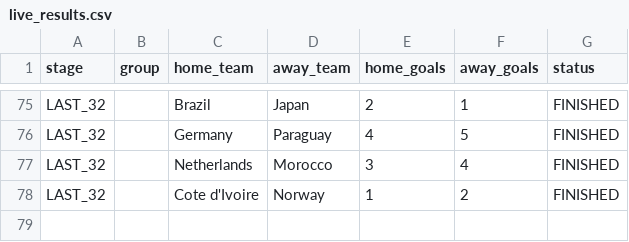
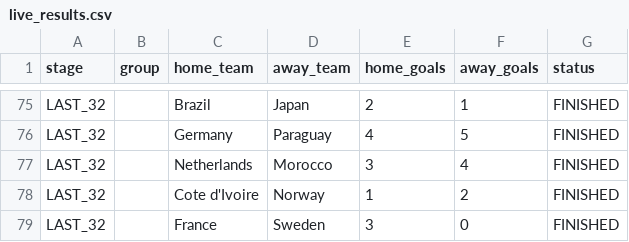
Before and after one commit to ieuyar/WC26, a CSV file: live_results.csv, drawn as a sheet; only a part is shown, gaps mark what is left out.

```diff
--- a/live_results.csv
+++ b/live_results.csv
@@ -78 +78,2 @@ LAST_32,,Netherlands,Morocco,3,4,FINISHED
 LAST_32,,Cote d'Ivoire,Norway,1,2,FINISHED
+LAST_32,,France,Sweden,3,0,FINISHED
```
Also changed, not shown: simulation_output/engine_match_predictions.csv, simulation_output/engine_scenarios.csv, 11 other files.
